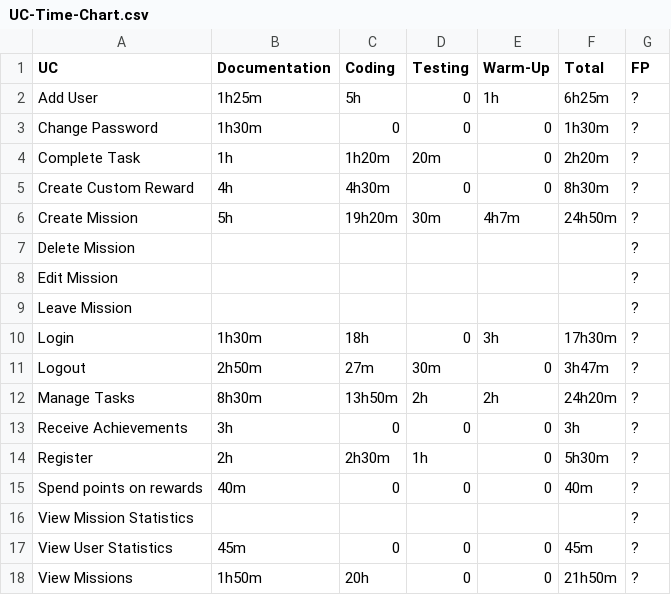
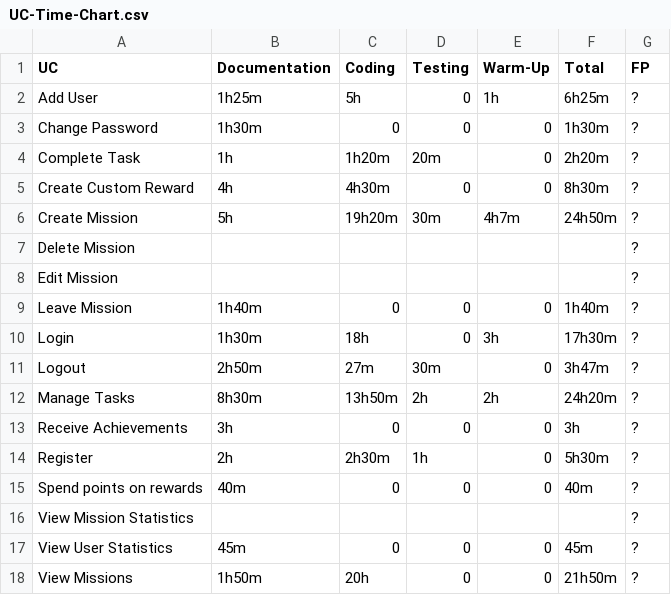
Before and after one commit to Mert-Guenduez/learnityourself, a CSV file: Documentation/UC-Time-Chart.csv, drawn as a sheet.

Commit message:
Update UC-Time-Chart.csv

```diff
--- a/Documentation/UC-Time-Chart.csv
+++ b/Documentation/UC-Time-Chart.csv
@@ -8,3 +8,3 @@ Delete Mission,,,,,,?
 Edit Mission,,,,,,?
-Leave Mission,,,,,,?
+Leave Mission,1h40m,0,0,0,1h40m,?
 Login,1h30m,18h,0,3h,17h30m,?
```
